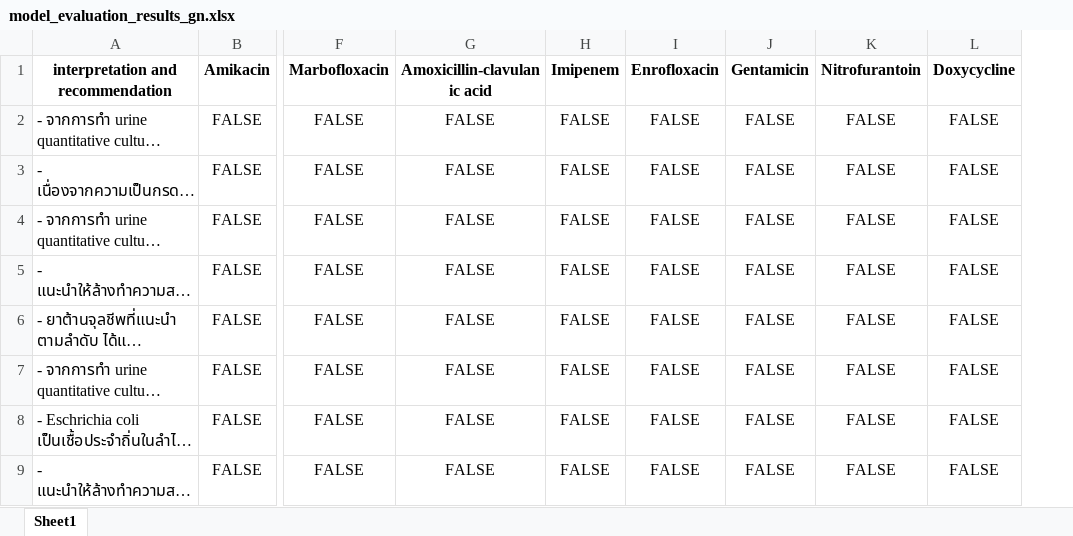
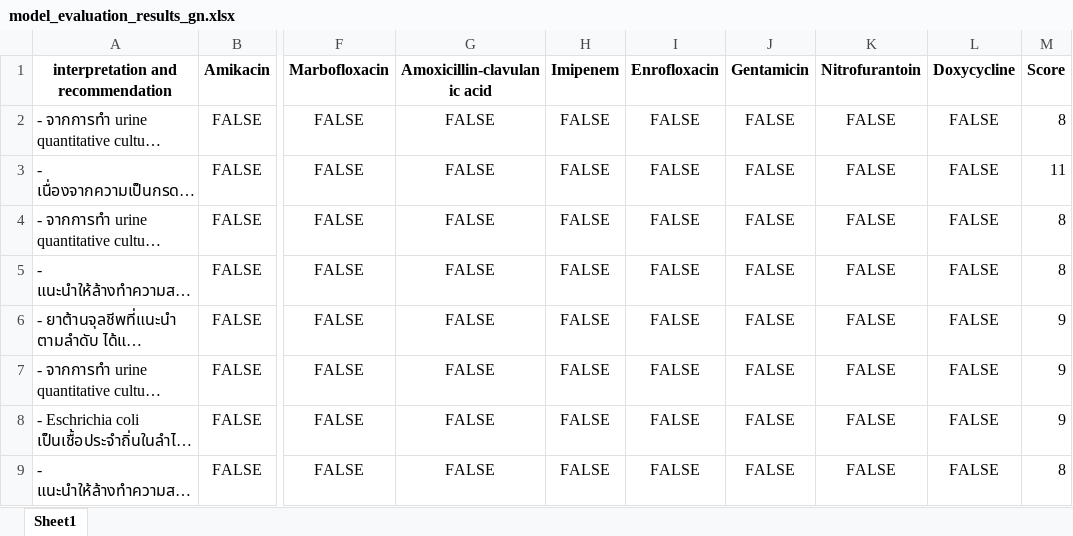
Before and after one commit to FiresoftPH/VetHelper, an Excel workbook: New_Dataset/model_evaluation_results_gn.xlsx, sheet Sheet1, drawn as a sheet; only a part is shown, gaps mark what is left out; long unchanged cells end in …; values as stored, in another font and other column widths than the file's, no borders; the diff names each change by its address in the sheet, - before the commit and + after, or states it on an @@ line.

Commit message:
add score to gn sample

```diff
--- a/New_Dataset/model_evaluation_results_gn.xlsx (sheet Sheet1)
+++ b/New_Dataset/model_evaluation_results_gn.xlsx (sheet Sheet1)
+column M (Score), rows 2-9: 8 | 11 | 8 | 8 | 9 | 9 | 9 | 8
```
